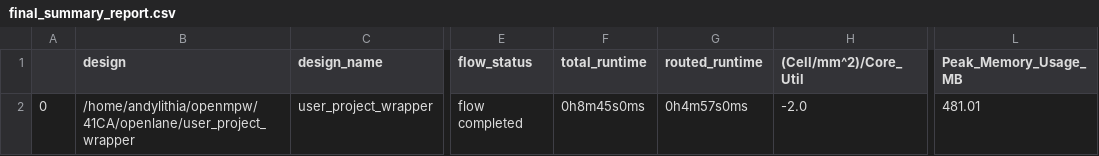
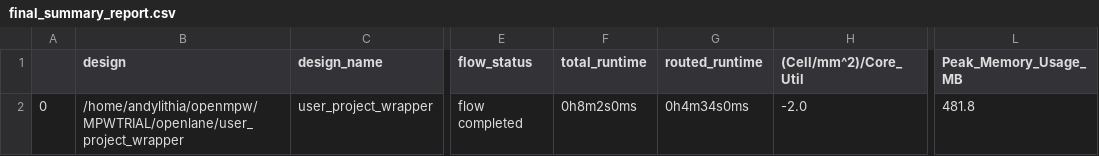
Before and after one commit to andylithia/MPWTRIAL, a CSV file: signoff/user_project_wrapper/final_summary_report.csv, drawn as a sheet; only a part is shown, gaps mark what is left out; the diff names each change by its address in the sheet, - before the commit and + after, or states it on an @@ line.

```diff
--- a/signoff/user_project_wrapper/final_summary_report.csv
+++ b/signoff/user_project_wrapper/final_summary_report.csv
-B2 (design): /home/andylithia/openmpw/41CA/openlane/user_project_wrapper
+B2 (design): /home/andylithia/openmpw/MPWTRIAL/openlane/user_project_wrapper
-F2 (total_runtime): 0h8m45s0ms
+F2 (total_runtime): 0h8m2s0ms
-G2 (routed_runtime): 0h4m57s0ms
+G2 (routed_runtime): 0h4m34s0ms
-L2 (Peak_Memory_Usage_MB): 481.01
+L2 (Peak_Memory_Usage_MB): 481.8
```
Also changed, not shown: 23 other files.
